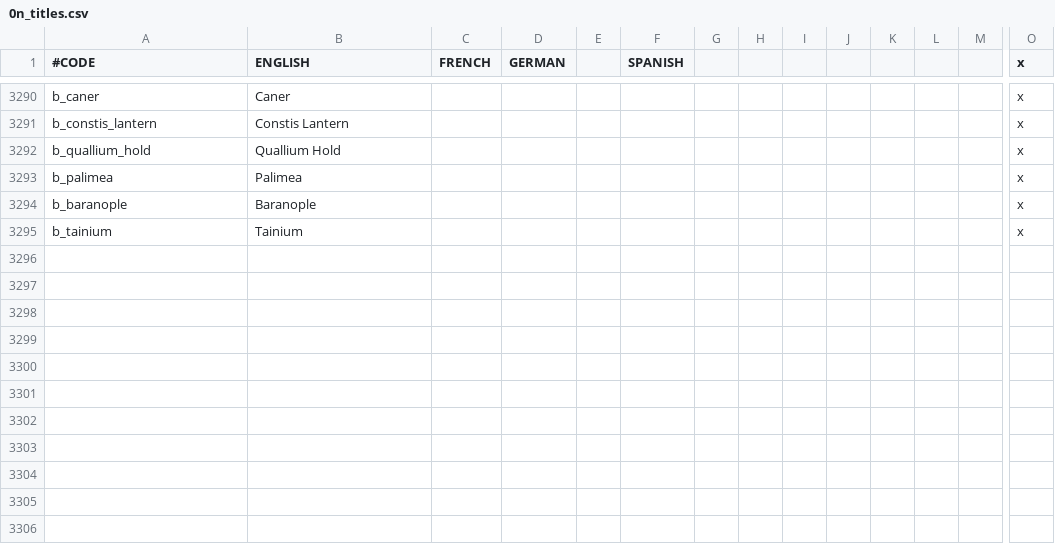
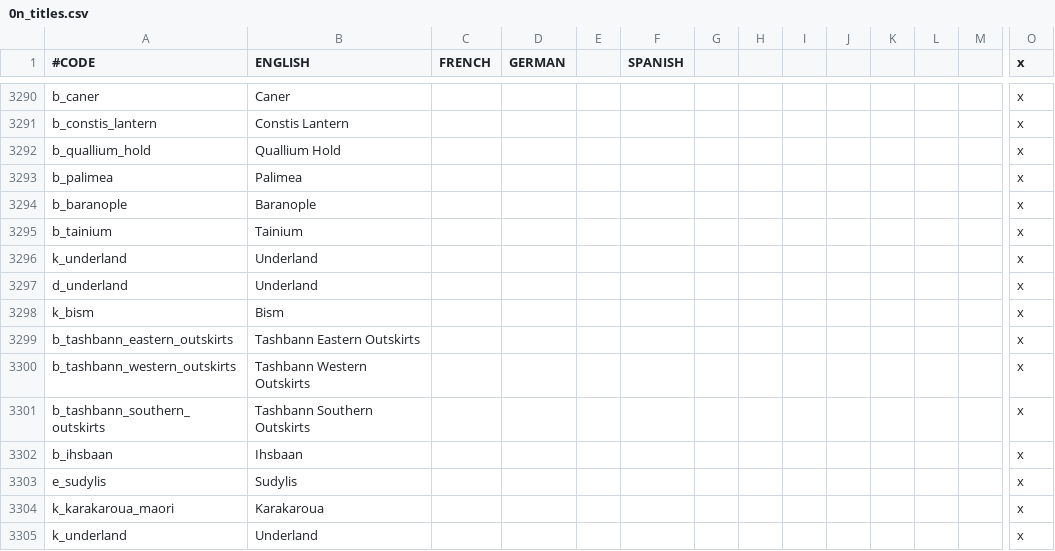
Before and after one commit to Garion132/Narnian_Kings, a CSV file: Narnia/localisation/0n_titles.csv, drawn as a sheet; only a part is shown, gaps mark what is left out; rows hold the shown columns only; the diff names each change by its address in the sheet, - before the commit and + after, or states it on an @@ line.

```diff
--- a/Narnia/localisation/0n_titles.csv
+++ b/Narnia/localisation/0n_titles.csv
+row 3296: k_underland | Underland |  |  |  |  |  |  |  |  |  |  |  | x
+row 3297: d_underland | Underland |  |  |  |  |  |  |  |  |  |  |  | x
+row 3298: k_bism | Bism |  |  |  |  |  |  |  |  |  |  |  | x
+row 3299: b_tashbann_eastern_outskirts | Tashbann Eastern Outskirts |  |  |  |  |  |  |  |  |  |  |  | x
+row 3300: b_tashbann_western_outskirts | Tashbann Western Outskirts |  |  |  |  |  |  |  |  |  |  |  | x
+row 3301: b_tashbann_southern_outskirts | Tashbann Southern Outskirts |  |  |  |  |  |  |  |  |  |  |  | x
+row 3302: b_ihsbaan | Ihsbaan |  |  |  |  |  |  |  |  |  |  |  | x
+row 3303: e_sudylis | Sudylis |  |  |  |  |  |  |  |  |  |  |  | x
+row 3304: k_karakaroua_maori | Karakaroua |  |  |  |  |  |  |  |  |  |  |  | x
+row 3305: k_underland | Underland |  |  |  |  |  |  |  |  |  |  |  | x
```
Also changed, not shown: 31 other files.
